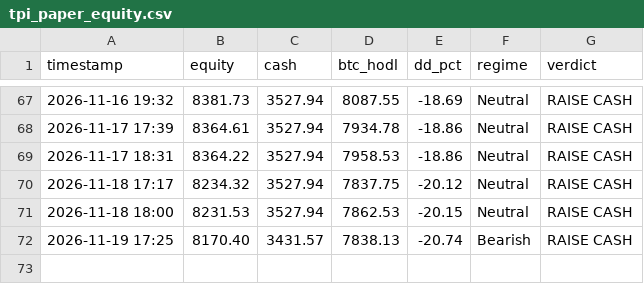
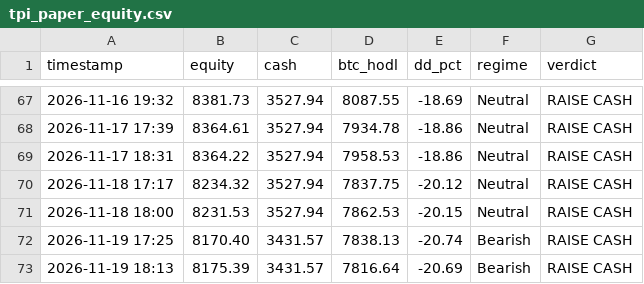
Before and after one commit to jwavez/tpi-dashboard, a CSV file: tpi_paper_equity.csv, drawn as a sheet; only a part is shown, gaps mark what is left out; the diff names each change by its address in the sheet, - before the commit and + after, or states it on an @@ line.

Commit message:
Update TPI paper book 2026-11-19 18:13 UTC

```diff
--- a/tpi_paper_equity.csv
+++ b/tpi_paper_equity.csv
+row 73: 2026-11-19 18:13 | 8175.39 | 3431.57 | 7816.64 | -20.69 | Bearish | RAISE CASH
```
Also changed, not shown: 2 other files.
